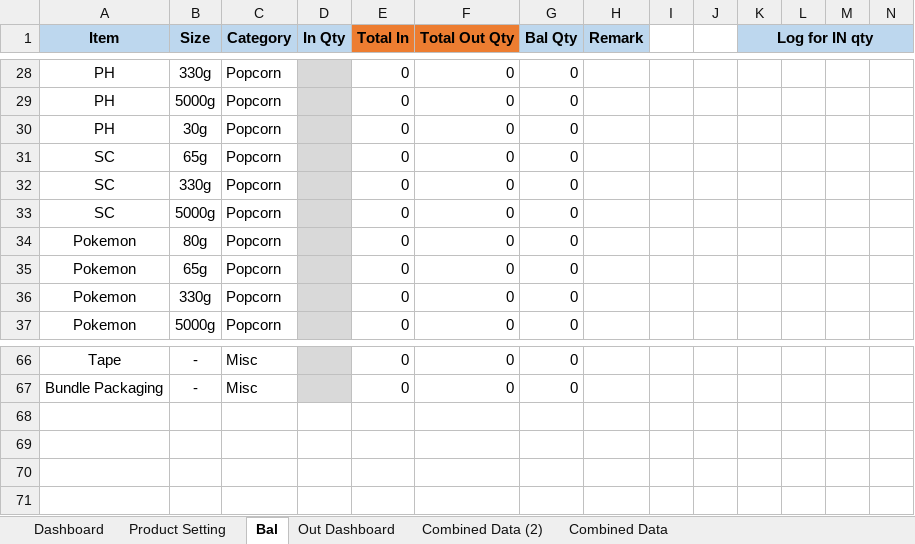
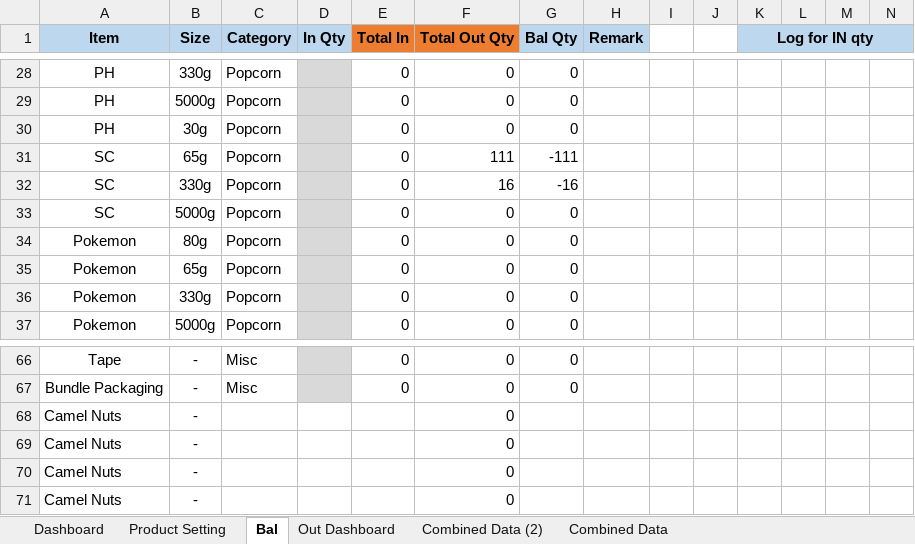
Before and after one commit to TKG-IT-team/Inventory-System, an Excel workbook: prototypeMegaNew.xlsm, sheet Bal, drawn as a sheet; only a part is shown, gaps mark what is left out; values as stored, in another font and other column widths than the file's, no borders; charts and pictures and conditional formats not drawn; rows hold the shown columns only; the diff covers the shown part only; the diff names each change by its address in the sheet, - before the commit and + after, or states it on an @@ line.

```diff
--- a/prototypeMegaNew.xlsm (sheet Bal)
+++ b/prototypeMegaNew.xlsm (sheet Bal)
-F31 (Total Out Qty): 0
+F31 (Total Out Qty): 111
-G31 (Bal Qty): 0
+G31 (Bal Qty): -111
-F32 (Total Out Qty): 0
+F32 (Total Out Qty): 16
-G32 (Bal Qty): 0
+G32 (Bal Qty): -16
+row 68: Camel Nuts | - |  |  |  | 0
+row 69: Camel Nuts | - |  |  |  | 0
+row 70: Camel Nuts | - |  |  |  | 0
+row 71: Camel Nuts | - |  |  |  | 0
```
Also changed, not shown: 22 edited cells elsewhere in this sheet, sheet Combined Data, 2 other files.
